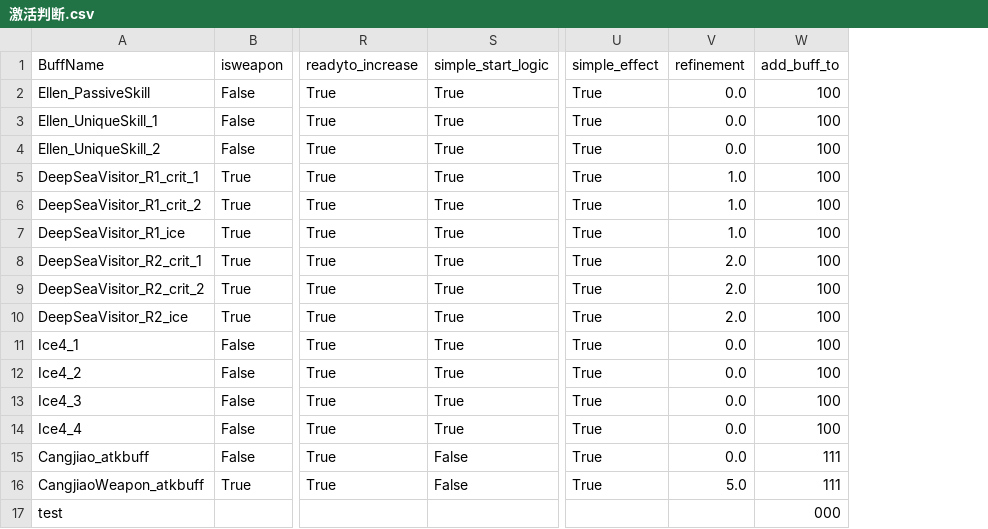
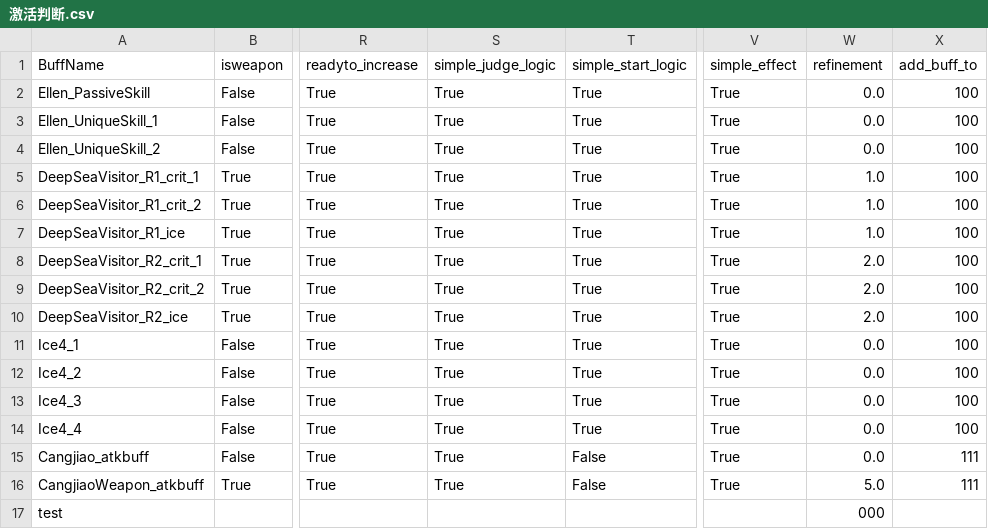
Before and after one commit to h1531095/ZSim, a CSV file: 激活判断.csv, drawn as a sheet; only a part is shown, gaps mark what is left out; addresses are those after the commit; the diff names each change by its address in the sheet, - before the commit and + after, or states it on an @@ line.

```diff
--- a/激活判断.csv
+++ b/激活判断.csv
+column S (simple_judge_logic), rows 2-16: all True
-W17 (refinement): (empty)
+W17 (refinement): 000
-X17 (add_buff_to): 000
+X17 (add_buff_to): (empty)
```
Also changed, not shown: 5 other files.
